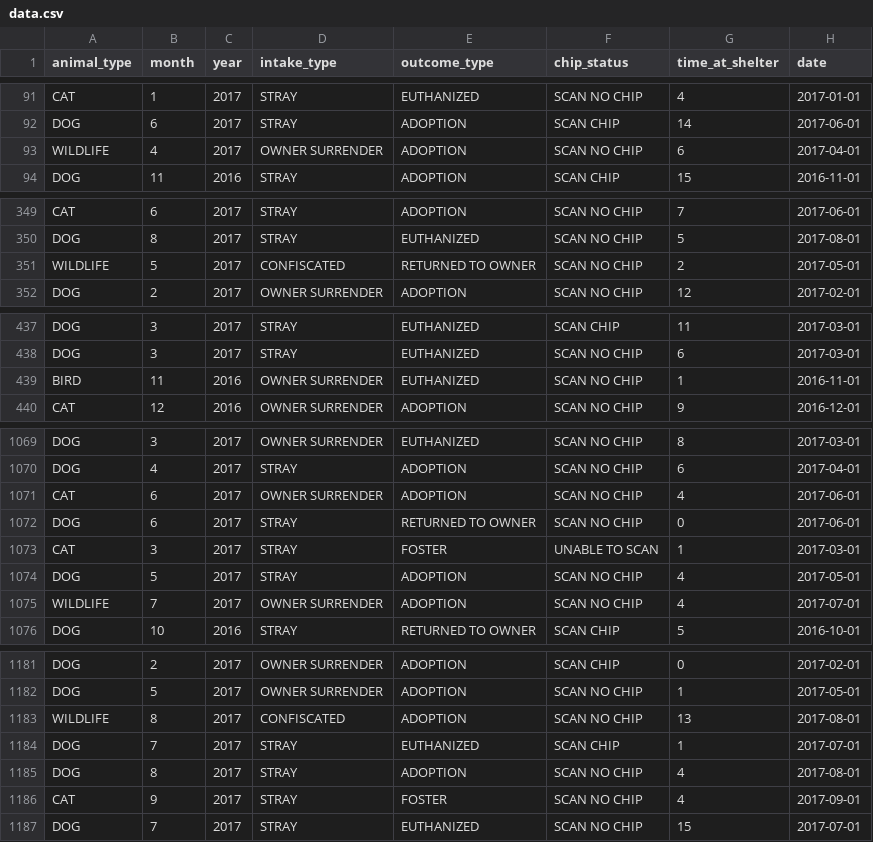
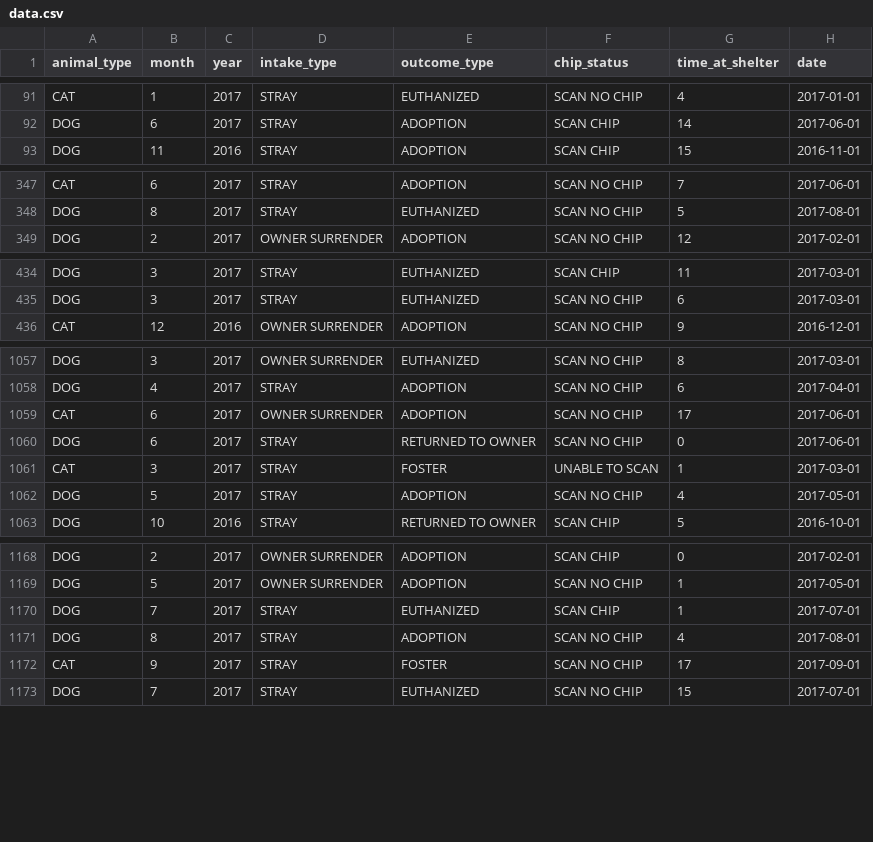
Before and after one commit to Cadenwjh/DAS---Group-Project-20, a CSV file: data.csv, drawn as a sheet; only a part is shown, gaps mark what is left out; the diff covers the shown part only.

```diff
--- a/data.csv
+++ b/data.csv
@@ -92,3 +92,2 @@
 "DOG",6,2017,"STRAY","ADOPTION","SCAN CHIP",14,2017-06-01
-"WILDLIFE",4,2017,"OWNER SURRENDER","ADOPTION","SCAN NO CHIP",6,2017-04-01
 "DOG",11,2016,"STRAY","ADOPTION","SCAN CHIP",15,2016-11-01
@@ -350,3 +348,2 @@
 "DOG",8,2017,"STRAY","EUTHANIZED","SCAN NO CHIP",5,2017-08-01
-"WILDLIFE",5,2017,"CONFISCATED","RETURNED TO OWNER","SCAN NO CHIP",2,2017-05-01
 "DOG",2,2017,"OWNER SURRENDER","ADOPTION","SCAN NO CHIP",12,2017-02-01
@@ -438,3 +435,2 @@
 "DOG",3,2017,"STRAY","EUTHANIZED","SCAN NO CHIP",6,2017-03-01
-"BIRD",11,2016,"OWNER SURRENDER","EUTHANIZED","SCAN NO CHIP",1,2016-11-01
 "CAT",12,2016,"OWNER SURRENDER","ADOPTION","SCAN NO CHIP",9,2016-12-01
@@ -1070,3 +1058,3 @@
 "DOG",4,2017,"STRAY","ADOPTION","SCAN NO CHIP",6,2017-04-01
-"CAT",6,2017,"OWNER SURRENDER","ADOPTION","SCAN NO CHIP",4,2017-06-01
+"CAT",6,2017,"OWNER SURRENDER","ADOPTION","SCAN NO CHIP",17,2017-06-01
 "DOG",6,2017,"STRAY","RETURNED TO OWNER","SCAN NO CHIP",0,2017-06-01
@@ -1074,3 +1062,2 @@
 "DOG",5,2017,"STRAY","ADOPTION","SCAN NO CHIP",4,2017-05-01
-"WILDLIFE",7,2017,"OWNER SURRENDER","ADOPTION","SCAN NO CHIP",4,2017-07-01
 "DOG",10,2016,"STRAY","RETURNED TO OWNER","SCAN CHIP",5,2016-10-01
@@ -1182,6 +1169,5 @@
 "DOG",5,2017,"OWNER SURRENDER","ADOPTION","SCAN NO CHIP",1,2017-05-01
-"WILDLIFE",8,2017,"CONFISCATED","ADOPTION","SCAN NO CHIP",13,2017-08-01
 "DOG",7,2017,"STRAY","EUTHANIZED","SCAN CHIP",1,2017-07-01
 "DOG",8,2017,"STRAY","ADOPTION","SCAN NO CHIP",4,2017-08-01
-"CAT",9,2017,"STRAY","FOSTER","SCAN NO CHIP",4,2017-09-01
+"CAT",9,2017,"STRAY","FOSTER","SCAN NO CHIP",17,2017-09-01
 "DOG",7,2017,"STRAY","EUTHANIZED","SCAN NO CHIP",15,2017-07-01
```
Also changed, not shown: 10 removed rows and 16 edited cells elsewhere in this file.
